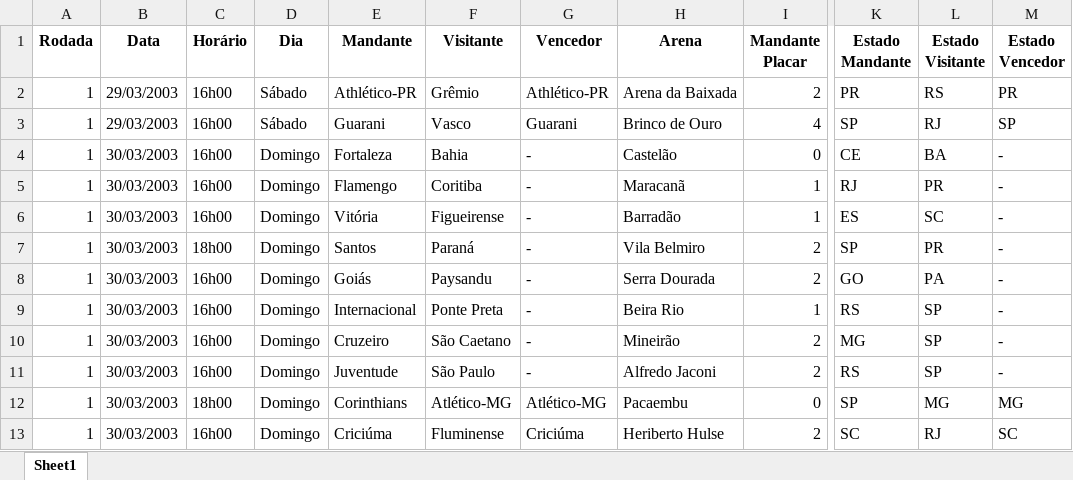
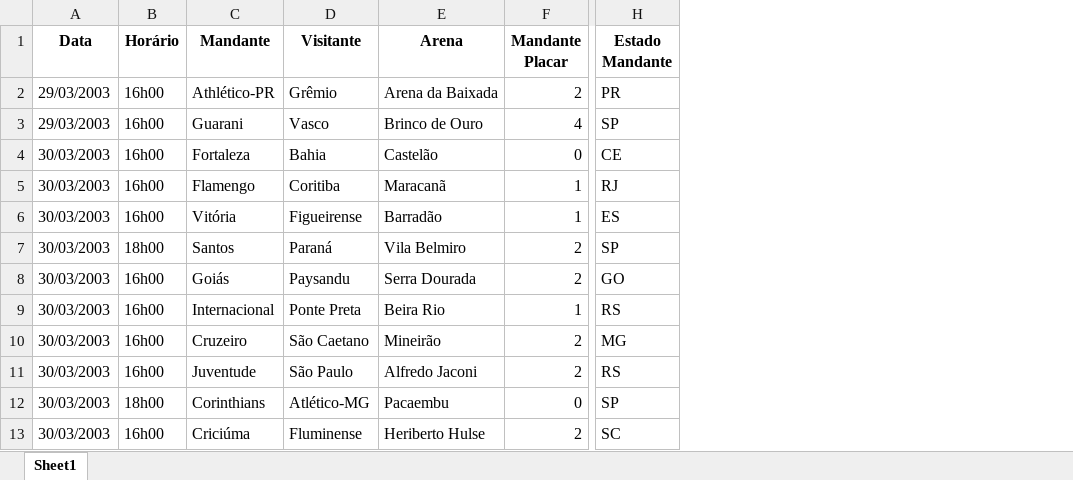
Before and after one commit to joaobotelho20/Brasileirao-Analise, an Excel workbook: 1. Data/Transformed/03_games.xlsx, sheet Sheet1, drawn as a sheet; only a part is shown, gaps mark what is left out; values as stored, in another font and other column widths than the file's, no borders; the diff names each change by its address in the sheet, - before the commit and + after, or states it on an @@ line.

```diff
--- a/1. Data/Transformed/03_games.xlsx (sheet Sheet1)
+++ b/1. Data/Transformed/03_games.xlsx (sheet Sheet1)
-column A (Rodada), rows 2-13: all 1
-column D (Dia), rows 2-13: Sábado | Sábado | Domingo | Domingo | Domingo | Domingo | Domingo | Domingo | Domingo | Domingo | Domingo | Domingo
-column G (Vencedor), rows 2-13: Athlético-PR | Guarani | - | - | - | - | - | - | - | - | Atlético-MG | Criciúma
-column L (Estado Visitante), rows 2-13: RS | RJ | BA | PR | SC | PR | PA | SP | SP | SP | MG | RJ
-column M (Estado Vencedor), rows 2-13: PR | SP | - | - | - | - | - | - | - | - | MG | SC
```
Also changed, not shown: 1. Data/Transformed/02_games.xlsx, 1. Data/Transformed/04_games.xlsx, 18 other files.
